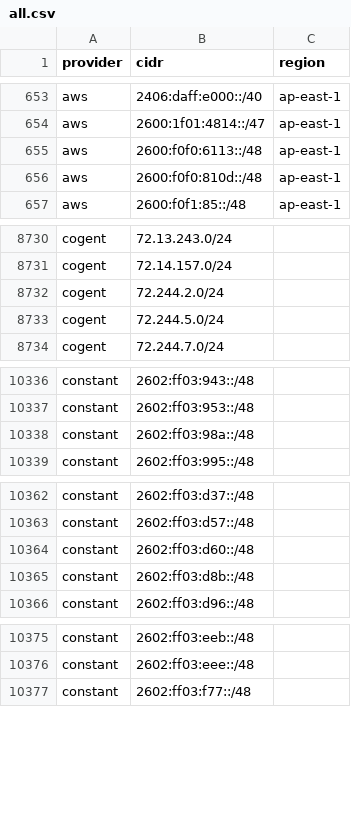
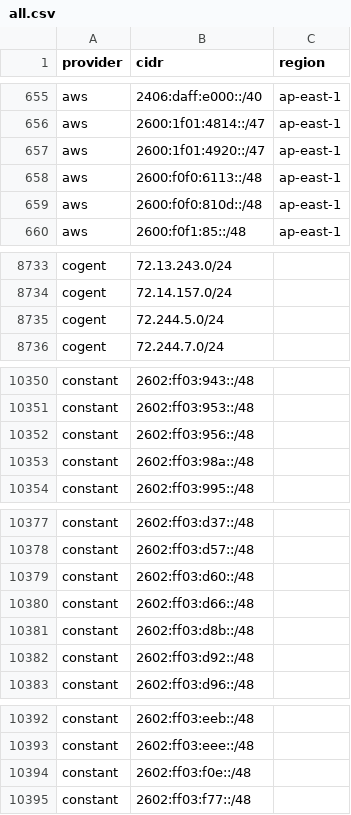
Before and after one commit to prettyleaf/cdn, a CSV file: all/all.csv, drawn as a sheet; only a part is shown, gaps mark what is left out; the diff covers the shown part only.

```diff
--- a/all/all.csv
+++ b/all/all.csv
@@ -654,2 +656,3 @@ aws,2406:daff:e000::/40,ap-east-1
 aws,2600:1f01:4814::/47,ap-east-1
+aws,2600:1f01:4920::/47,ap-east-1
 aws,2600:f0f0:6113::/48,ap-east-1
@@ -8731,3 +8734,2 @@ cogent,72.13.243.0/24,
 cogent,72.14.157.0/24,
-cogent,72.244.2.0/24,
 cogent,72.244.5.0/24,
@@ -10337,2 +10351,3 @@ constant,2602:ff03:943::/48,
 constant,2602:ff03:953::/48,
+constant,2602:ff03:956::/48,
 constant,2602:ff03:98a::/48,
@@ -10364,3 +10379,5 @@ constant,2602:ff03:d57::/48,
 constant,2602:ff03:d60::/48,
+constant,2602:ff03:d66::/48,
 constant,2602:ff03:d8b::/48,
+constant,2602:ff03:d92::/48,
 constant,2602:ff03:d96::/48,
@@ -10376,2 +10393,3 @@ constant,2602:ff03:eeb::/48,
 constant,2602:ff03:eee::/48,
+constant,2602:ff03:f0e::/48,
 constant,2602:ff03:f77::/48,
```
Also changed, not shown: 15 added rows, 1 removed row and 1 edited cell elsewhere in this file, 32 other files.
